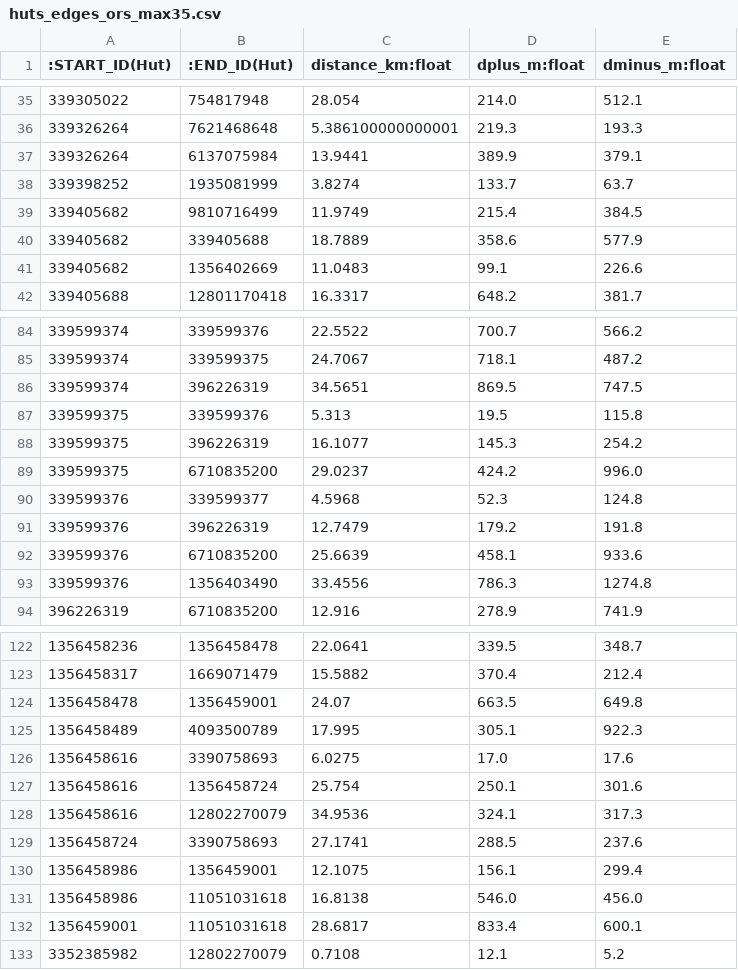
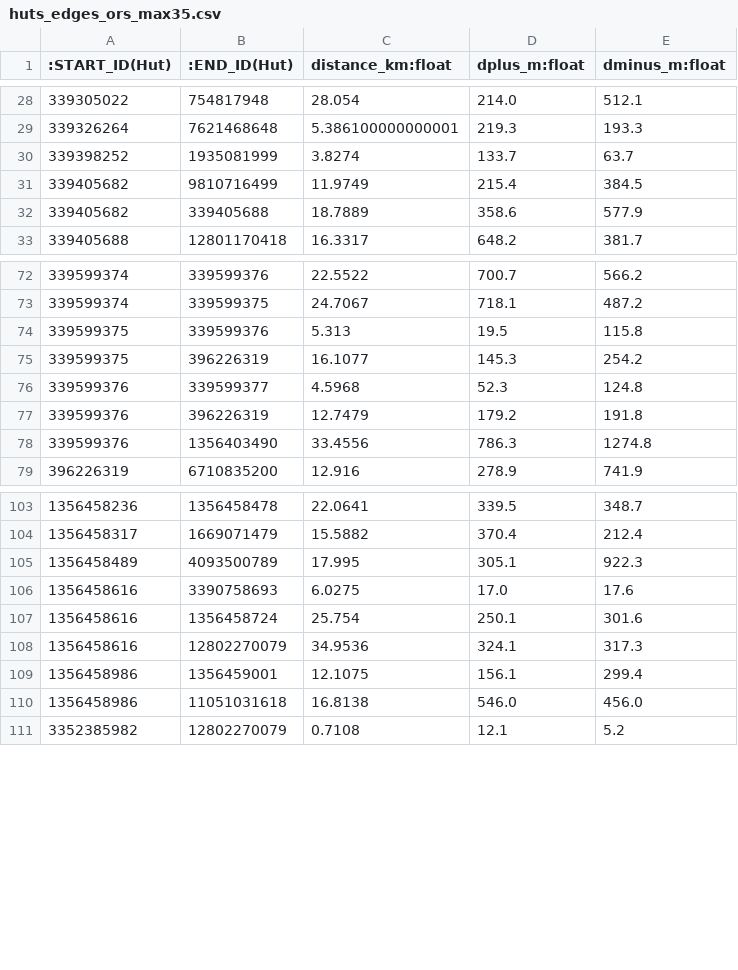
Before and after one commit to littleyoda66/laponie-neo4j-data, a CSV file: neo4j_huts/huts_edges_ors_max35.csv, drawn as a sheet; only a part is shown, gaps mark what is left out; the diff covers the shown part only.

Commit message:
Rebuild huts export with 166 huts and pruned edges

```diff
--- a/neo4j_huts/huts_edges_ors_max35.csv
+++ b/neo4j_huts/huts_edges_ors_max35.csv
@@ -36,3 +29,2 @@
 339326264,7621468648,5.386100000000001,219.3,193.3
-339326264,6137075984,13.9441,389.9,379.1
 339398252,1935081999,3.8274,133.7,63.7
@@ -40,3 +32,2 @@
 339405682,339405688,18.7889,358.6,577.9
-339405682,1356402669,11.0483,99.1,226.6
 339405688,12801170418,16.3317,648.2,381.7
@@ -85,9 +73,6 @@
 339599374,339599375,24.7067,718.1,487.2
-339599374,396226319,34.5651,869.5,747.5
 339599375,339599376,5.313,19.5,115.8
 339599375,396226319,16.1077,145.3,254.2
-339599375,6710835200,29.0237,424.2,996.0
 339599376,339599377,4.5968,52.3,124.8
 339599376,396226319,12.7479,179.2,191.8
-339599376,6710835200,25.6639,458.1,933.6
 339599376,1356403490,33.4556,786.3,1274.8
@@ -123,3 +104,2 @@
 1356458317,1669071479,15.5882,370.4,212.4
-1356458478,1356459001,24.07,663.5,649.8
 1356458489,4093500789,17.995,305.1,922.3
@@ -128,6 +108,4 @@
 1356458616,12802270079,34.9536,324.1,317.3
-1356458724,3390758693,27.1741,288.5,237.6
 1356458986,1356459001,12.1075,156.1,299.4
 1356458986,11051031618,16.8138,546.0,456.0
-1356459001,11051031618,28.6817,833.4,600.1
 3352385982,12802270079,0.7108,12.1,5.2
```
Also changed, not shown: 14 removed rows elsewhere in this file, 3 other files.
